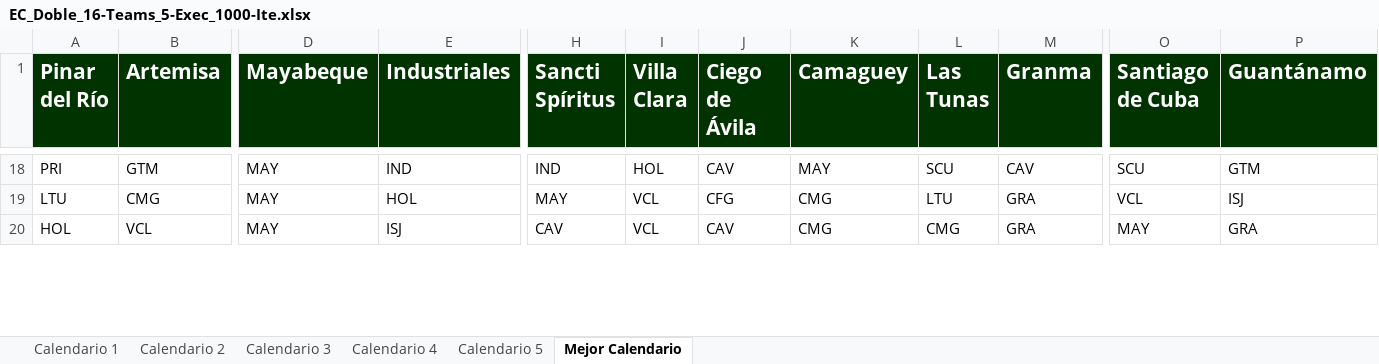
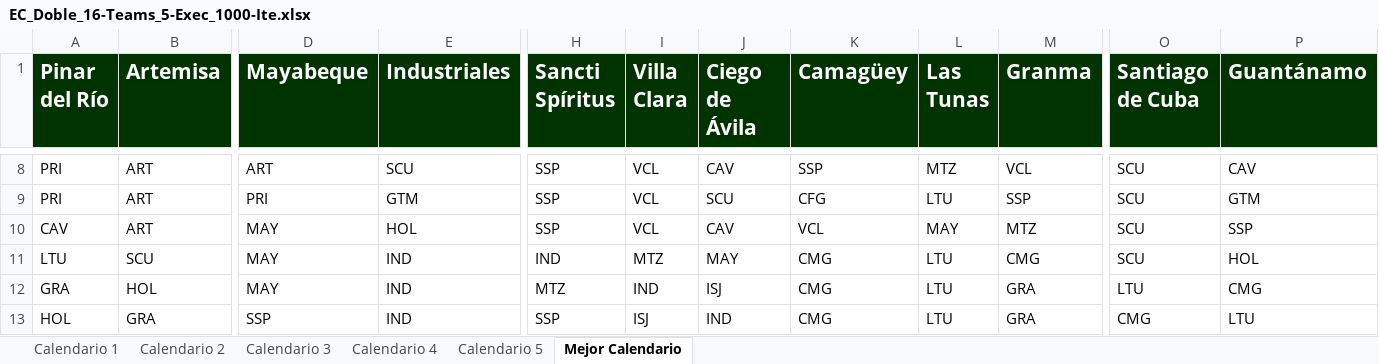
Before and after one commit to Rafa-Gayoso/SNB-Biciam, an Excel workbook: src/files/EC_Doble_16-Teams_5-Exec_1000-Ite.xlsx, sheet Mejor Calendario, drawn as a sheet; only a part is shown, gaps mark what is left out; values as stored, in another font and other column widths than the file's, no borders; addresses are those after the commit; rows hold the shown columns only; the diff covers the shown part only; the diff names each change by its address in the sheet, - before the commit and + after, or states it on an @@ line.

```diff
--- a/src/files/EC_Doble_16-Teams_5-Exec_1000-Ite.xlsx (sheet Mejor Calendario)
+++ b/src/files/EC_Doble_16-Teams_5-Exec_1000-Ite.xlsx (sheet Mejor Calendario)
-K1: Camaguey
+K1: Camagüey
-B8 (Artemisa): GTM
+B8 (Artemisa): ART
-D8 (Mayabeque): MAY
+D8 (Mayabeque): ART
-E8 (Industriales): IND
+E8 (Industriales): SCU
-H8 (Sancti Spíritus): IND
+H8 (Sancti Spíritus): SSP
-I8 (Villa Clara): HOL
+I8 (Villa Clara): VCL
-K8 (Camagüey): MAY
+K8 (Camagüey): SSP
-L8 (Las Tunas): SCU
+L8 (Las Tunas): MTZ
-M8 (Granma): CAV
+M8 (Granma): VCL
-P8 (Guantánamo): GTM
+P8 (Guantánamo): CAV
+row 9: PRI | ART | PRI | GTM | SSP | VCL | SCU | CFG | LTU | SSP | SCU | GTM
+row 10: CAV | ART | MAY | HOL | SSP | VCL | CAV | VCL | MAY | MTZ | SCU | SSP
-B11 (Artemisa): CMG
+B11 (Artemisa): SCU
-E11 (Industriales): HOL
+E11 (Industriales): IND
-H11 (Sancti Spíritus): MAY
+H11 (Sancti Spíritus): IND
-I11 (Villa Clara): VCL
+I11 (Villa Clara): MTZ
-J11 (Ciego de Ávila): CFG
+J11 (Ciego de Ávila): MAY
-M11 (Granma): GRA
+M11 (Granma): CMG
-O11 (Santiago de Cuba): VCL
+O11 (Santiago de Cuba): SCU
-P11 (Guantánamo): ISJ
+P11 (Guantánamo): HOL
+row 12: GRA | HOL | MAY | IND | MTZ | IND | ISJ | CMG | LTU | GRA | LTU | CMG
-B13 (Artemisa): VCL
+B13 (Artemisa): GRA
-D13 (Mayabeque): MAY
+D13 (Mayabeque): SSP
-E13 (Industriales): ISJ
+E13 (Industriales): IND
-H13 (Sancti Spíritus): CAV
+H13 (Sancti Spíritus): SSP
-I13 (Villa Clara): VCL
+I13 (Villa Clara): ISJ
-J13 (Ciego de Ávila): CAV
+J13 (Ciego de Ávila): IND
-L13 (Las Tunas): CMG
+L13 (Las Tunas): LTU
-O13 (Santiago de Cuba): MAY
+O13 (Santiago de Cuba): CMG
-P13 (Guantánamo): GRA
+P13 (Guantánamo): LTU
```
Also changed, not shown: 15 added rows, 18 removed rows and 101 edited cells elsewhere in this sheet, sheet Calendario 1, sheet Calendario 5, sheet Calendario 2, sheet Calendario 3, sheet Calendario 4, out/production/TareaBiciam/files/EC_Doble_16-Teams_5-Exec_1000-Ite.xlsx, 13 other files.
